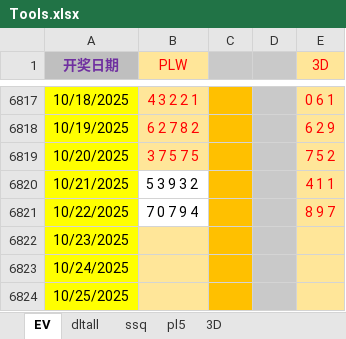
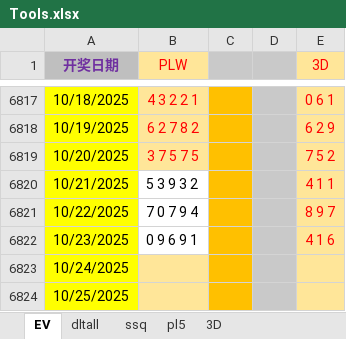
Before and after one commit to cloudplains/jnsj, an Excel workbook: Tools.xlsx, sheet EV, drawn as a sheet; only a part is shown, gaps mark what is left out; values as stored, in another font and other column widths than the file's, no borders; the diff names each change by its address in the sheet, - before the commit and + after, or states it on an @@ line.

```diff
--- a/Tools.xlsx (sheet EV)
+++ b/Tools.xlsx (sheet EV)
-B6822 (PLW): (empty)
+B6822 (PLW): 0 9 6 9 1
-B6822 fill: #FFE699
+B6822 fill: none
-E6822 (3D): (empty)
+E6822 (3D): 4 1 6
```
Also changed, not shown: sheet pl5, sheet 3D.
